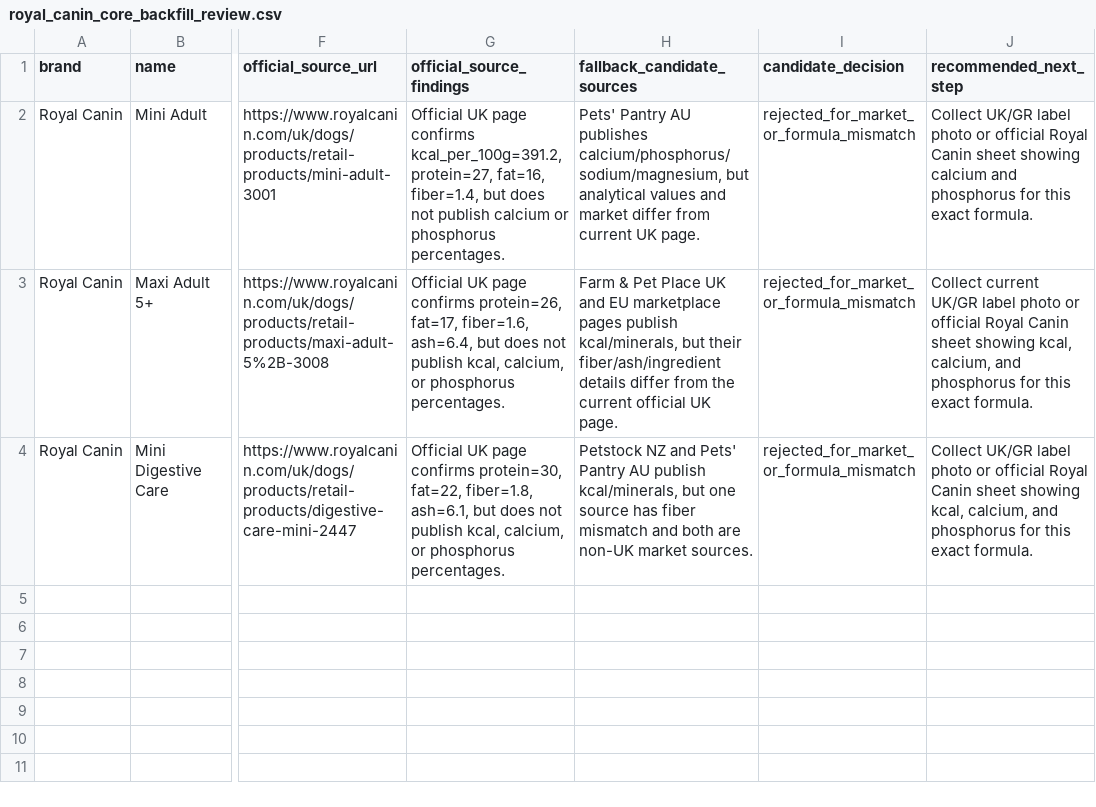
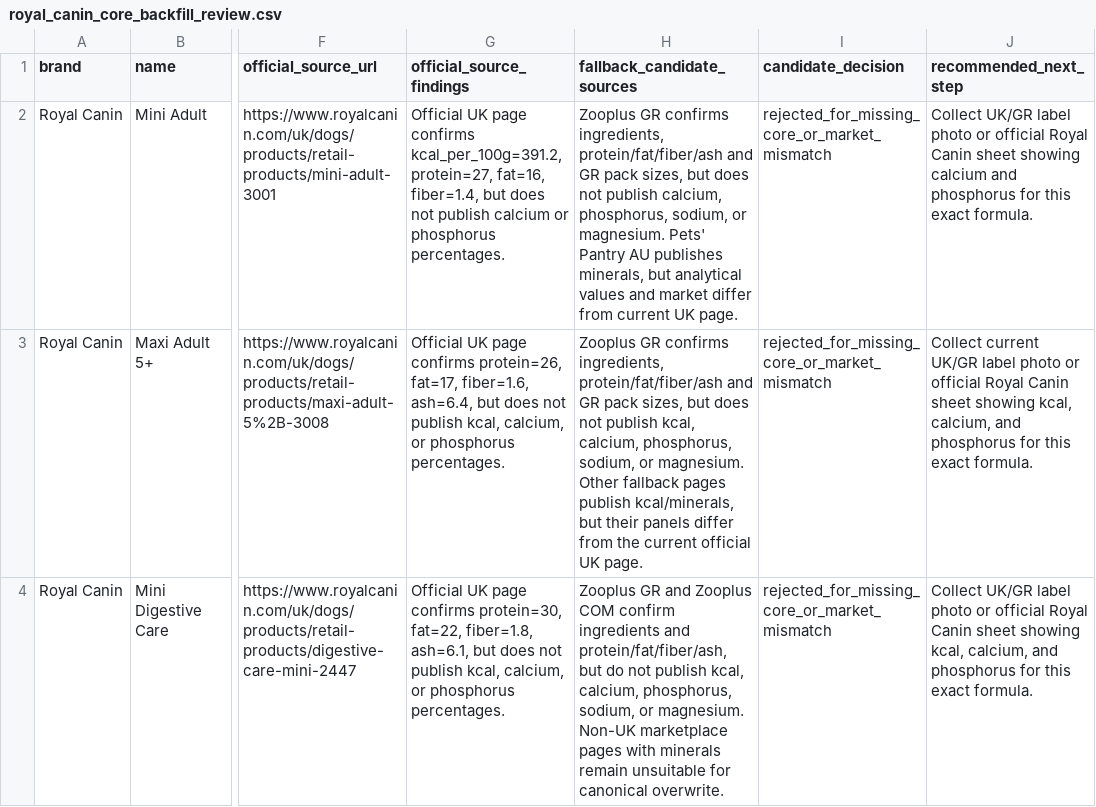
Before and after one commit to EmmMall92/nutritail-ai, a CSV file: data/review/royal_canin_core_backfill_review.csv, drawn as a sheet; only a part is shown, gaps mark what is left out; the diff names each change by its address in the sheet, - before the commit and + after, or states it on an @@ line.

Commit message:
Document Royal Canin Zooplus backfill review

```diff
--- a/data/review/royal_canin_core_backfill_review.csv
+++ b/data/review/royal_canin_core_backfill_review.csv
-H2 (fallback_candidate_sources): Pets' Pantry AU publishes calcium/phosphorus/sodium/magnesium, but analytical…
+H2 (fallback_candidate_sources): Zooplus GR confirms ingredients, protein/fat/fiber/ash and GR pack sizes, but does not publish calcium, phosphorus, sodium, or magnesium. Pets' Pantry AU publishes minerals, but analytical…
-I2:I4 (candidate_decision): rejected_for_market_or_formula_mismatch
+I2:I4 (candidate_decision): rejected_for_missing_core_or_market_mismatch
-H3 (fallback_candidate_sources): Farm & Pet Place UK and EU marketplace pages publish kcal/minerals, but their fiber/ash/ingredient details differ from…
+H3 (fallback_candidate_sources): Zooplus GR confirms ingredients, protein/fat/fiber/ash and GR pack sizes, but does not publish kcal, calcium, phosphorus, sodium, or magnesium. Other fallback pages publish kcal/minerals, but their panels differ from…
-H4 (fallback_candidate_sources): Petstock NZ and Pets' Pantry AU publish kcal/minerals, but one source has fiber mismatch and both are non-UK market sources.
+H4 (fallback_candidate_sources): Zooplus GR and Zooplus COM confirm ingredients and protein/fat/fiber/ash, but do not publish kcal, calcium, phosphorus, sodium, or magnesium. Non-UK marketplace pages with minerals remain unsuitable for canonical overwrite.
```
Also changed, not shown: 2 other files.
